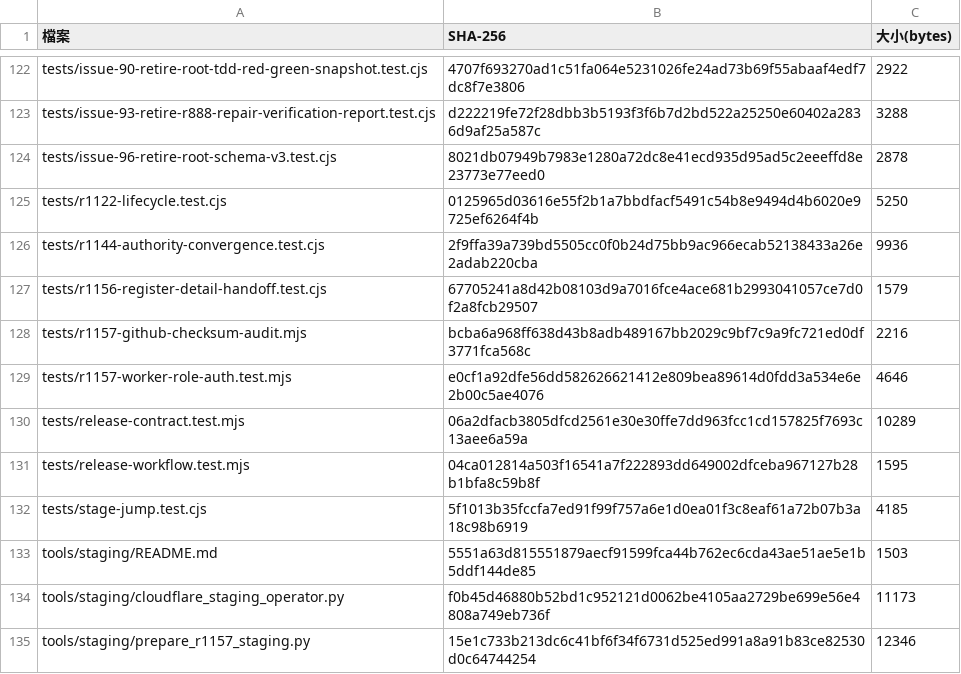
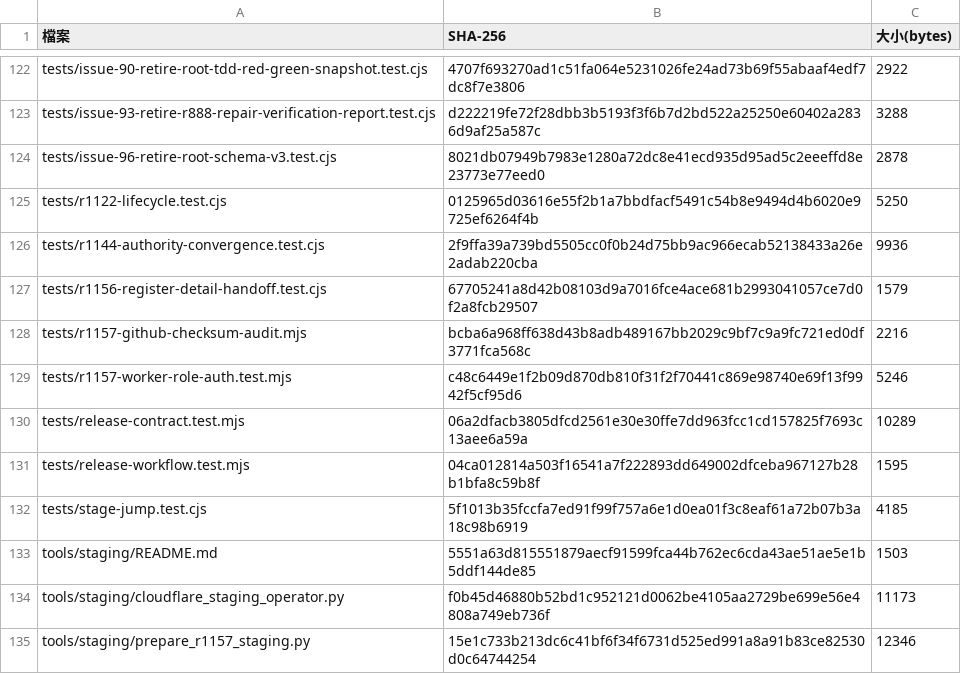
Before and after one commit to Wutasun/Tasun, a CSV file: SHA-256_校驗表.csv, drawn as a sheet; only a part is shown, gaps mark what is left out.

```diff
--- a/SHA-256_校驗表.csv
+++ b/SHA-256_校驗表.csv
@@ -128,3 +128,3 @@ tests/r1156-register-detail-handoff.test.cjs,67705241a8d42b08103d9a7016fce4ace68
 tests/r1157-github-checksum-audit.mjs,bcba6a968ff638d43b8adb489167bb2029c9bf7c9a9fc721ed0df3771fca568c,2216
-tests/r1157-worker-role-auth.test.mjs,e0cf1a92dfe56dd582626621412e809bea89614d0fdd3a534e6e2b00c5ae4076,4646
+tests/r1157-worker-role-auth.test.mjs,c48c6449e1f2b09d870db810f31f2f70441c869e98740e69f13f9942f5cf95d6,5246
 tests/release-contract.test.mjs,06a2dfacb3805dfcd2561e30e30ffe7dd963fcc1cd157825f7693c13aee6a59a,10289
```
Also changed, not shown: 1 other file.
